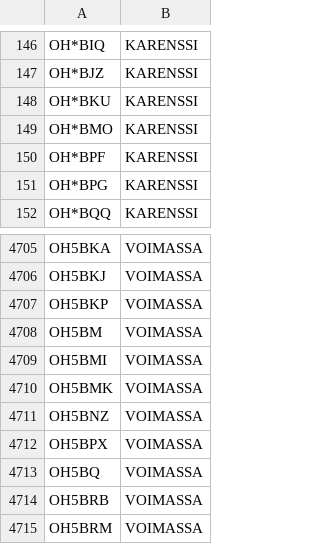
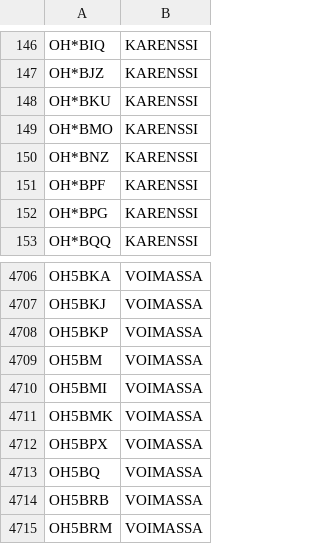
Before and after one commit to OH6AD/koolit, a TSV file: oh-callsigns.tsv, drawn as a sheet; only a part is shown, gaps mark what is left out.

Commit message:
Update call signs

```diff
--- a/oh-callsigns.tsv
+++ b/oh-callsigns.tsv
@@ -149,2 +149,3 @@ OH*BKU	KARENSSI
 OH*BMO	KARENSSI	
+OH*BNZ	KARENSSI	
 OH*BPF	KARENSSI	
@@ -4710,3 +4711,2 @@ OH5BMI	VOIMASSA
 OH5BMK	VOIMASSA	
-OH5BNZ	VOIMASSA	
 OH5BPX	VOIMASSA	
```
